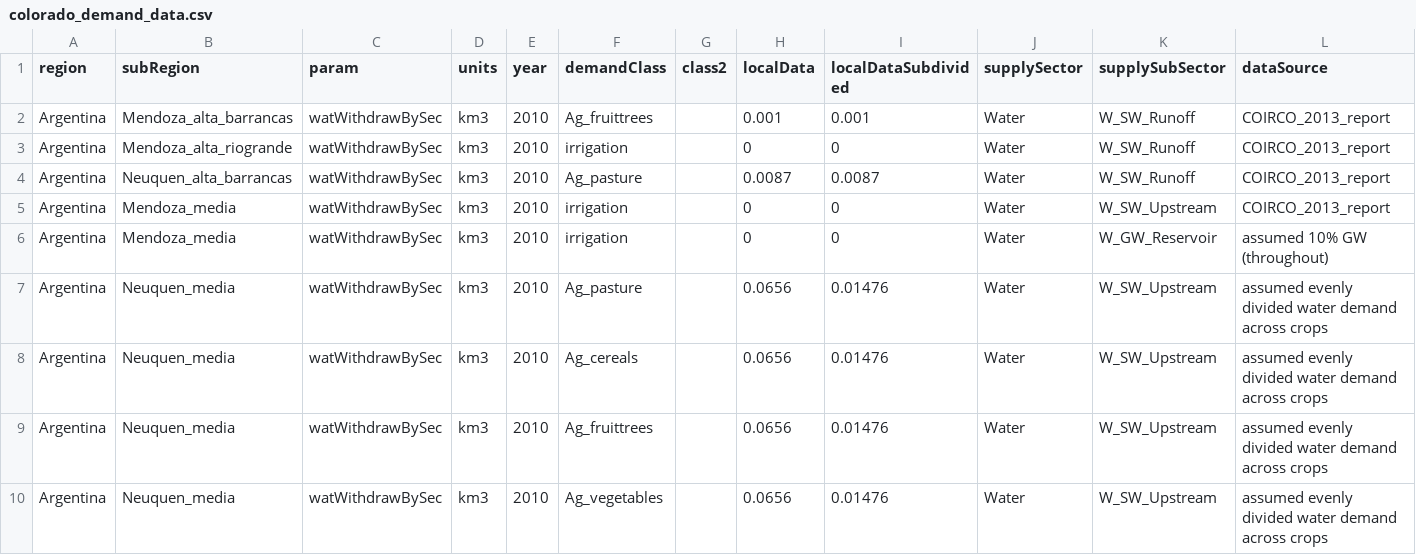
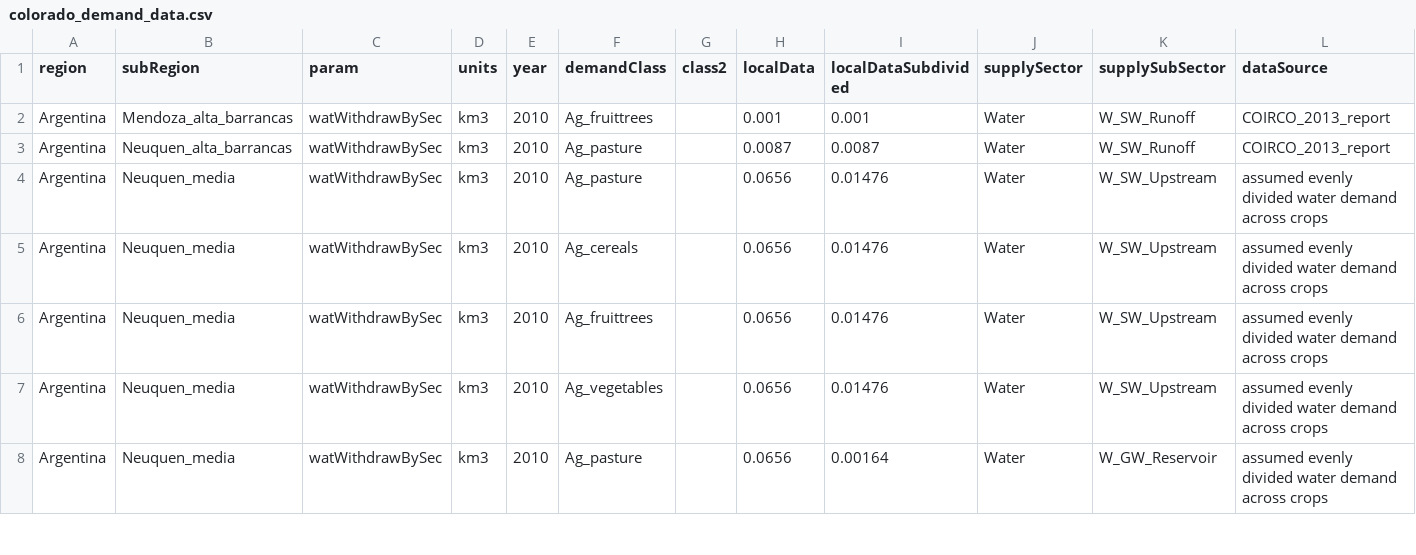
Before and after one commit to JGCRI/metis, a CSV file: dataFiles/io/colorado_demand_data.csv, drawn as a sheet; only a part is shown; the shorter side is filled out with more unchanged rows.

Commit message:
removing irrigation lines from data file that aren't used

```diff
--- a/dataFiles/io/colorado_demand_data.csv
+++ b/dataFiles/io/colorado_demand_data.csv
@@ -2,6 +2,3 @@ region,subRegion,param,units,year,demandClass,class2,localData,localDataSubdivid
 Argentina,Mendoza_alta_barrancas,watWithdrawBySec,km3,2010,Ag_fruittrees,,0.001,0.001,Water,W_SW_Runoff,COIRCO_2013_report
-Argentina,Mendoza_alta_riogrande,watWithdrawBySec,km3,2010,irrigation,,0,0,Water,W_SW_Runoff,COIRCO_2013_report
 Argentina,Neuquen_alta_barrancas,watWithdrawBySec,km3,2010,Ag_pasture,,0.0087,0.0087,Water,W_SW_Runoff,COIRCO_2013_report
-Argentina,Mendoza_media,watWithdrawBySec,km3,2010,irrigation,,0,0,Water,W_SW_Upstream,COIRCO_2013_report
-Argentina,Mendoza_media,watWithdrawBySec,km3,2010,irrigation,,0,0,Water,W_GW_Reservoir,assumed 10% GW (throughout)
 Argentina,Neuquen_media,watWithdrawBySec,km3,2010,Ag_pasture,,0.0656,0.01476,Water,W_SW_Upstream,assumed evenly divided water demand across crops
```
